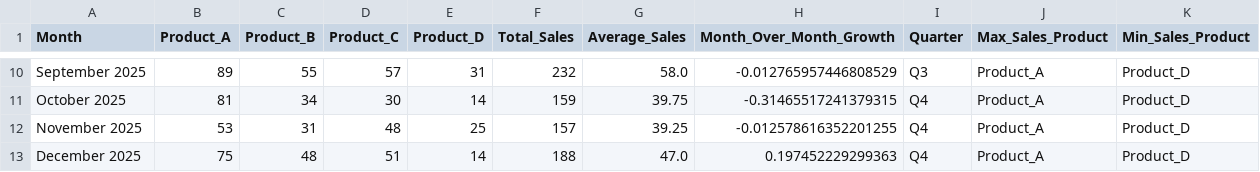
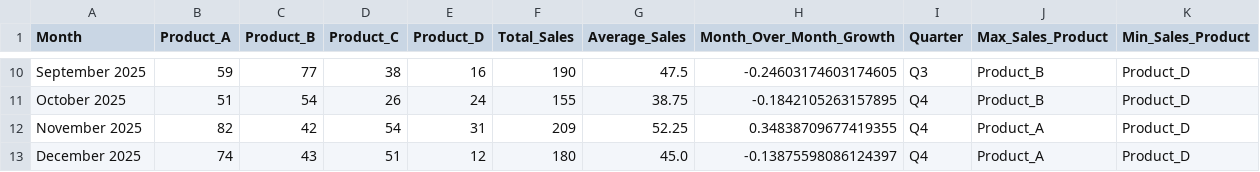
Before and after one commit to Gaceb-Hicham/project_sales, a CSV file: data/final.csv, drawn as a sheet; only a part is shown, gaps mark what is left out; the diff covers the shown part only; the diff names each change by its address in the sheet, - before the commit and + after, or states it on an @@ line.

Commit message:
Final submission - Monthly Sales Analysis  - Hicham Gaceb

```diff
--- a/data/final.csv
+++ b/data/final.csv
-B10 (Product_A): 89
+B10 (Product_A): 59
-C10 (Product_B): 55
+C10 (Product_B): 77
-D10 (Product_C): 57
+D10 (Product_C): 38
-E10 (Product_D): 31
+E10 (Product_D): 16
-F10 (Total_Sales): 232
+F10 (Total_Sales): 190
-G10 (Average_Sales): 58.0
+G10 (Average_Sales): 47.5
-H10 (Month_Over_Month_Growth): -0.012765957446808529
+H10 (Month_Over_Month_Growth): -0.24603174603174605
-J10:J11 (Max_Sales_Product): Product_A
+J10:J11 (Max_Sales_Product): Product_B
-B11 (Product_A): 81
+B11 (Product_A): 51
-C11 (Product_B): 34
+C11 (Product_B): 54
-D11 (Product_C): 30
+D11 (Product_C): 26
-E11 (Product_D): 14
+E11 (Product_D): 24
-F11 (Total_Sales): 159
+F11 (Total_Sales): 155
-G11 (Average_Sales): 39.75
+G11 (Average_Sales): 38.75
-H11 (Month_Over_Month_Growth): -0.31465517241379315
+H11 (Month_Over_Month_Growth): -0.1842105263157895
-B12 (Product_A): 53
+B12 (Product_A): 82
-C12 (Product_B): 31
+C12 (Product_B): 42
-D12 (Product_C): 48
+D12 (Product_C): 54
-E12 (Product_D): 25
+E12 (Product_D): 31
-F12 (Total_Sales): 157
+F12 (Total_Sales): 209
-G12 (Average_Sales): 39.25
+G12 (Average_Sales): 52.25
-H12 (Month_Over_Month_Growth): -0.012578616352201255
+H12 (Month_Over_Month_Growth): 0.34838709677419355
-B13 (Product_A): 75
+B13 (Product_A): 74
-C13 (Product_B): 48
+C13 (Product_B): 43
-E13 (Product_D): 14
+E13 (Product_D): 12
-F13 (Total_Sales): 188
+F13 (Total_Sales): 180
-G13 (Average_Sales): 47.0
+G13 (Average_Sales): 45.0
-H13 (Month_Over_Month_Growth): 0.197452229299363
+H13 (Month_Over_Month_Growth): -0.13875598086124397
```
Also changed, not shown: 62 edited cells elsewhere in this file, data/initial.csv, data/output.csv, 3 other files.
